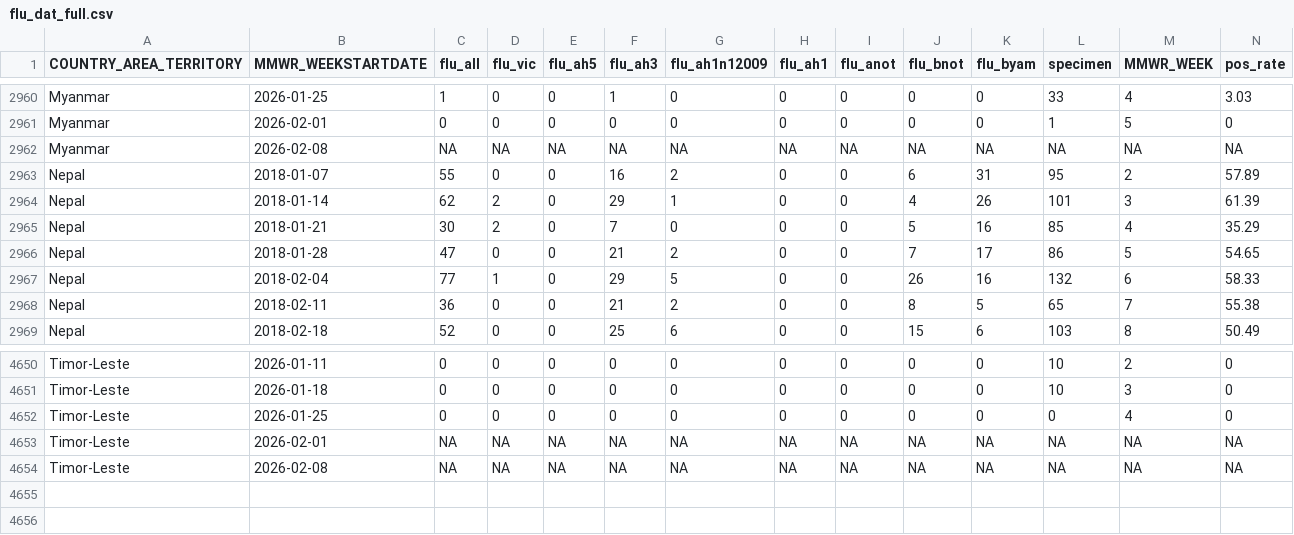
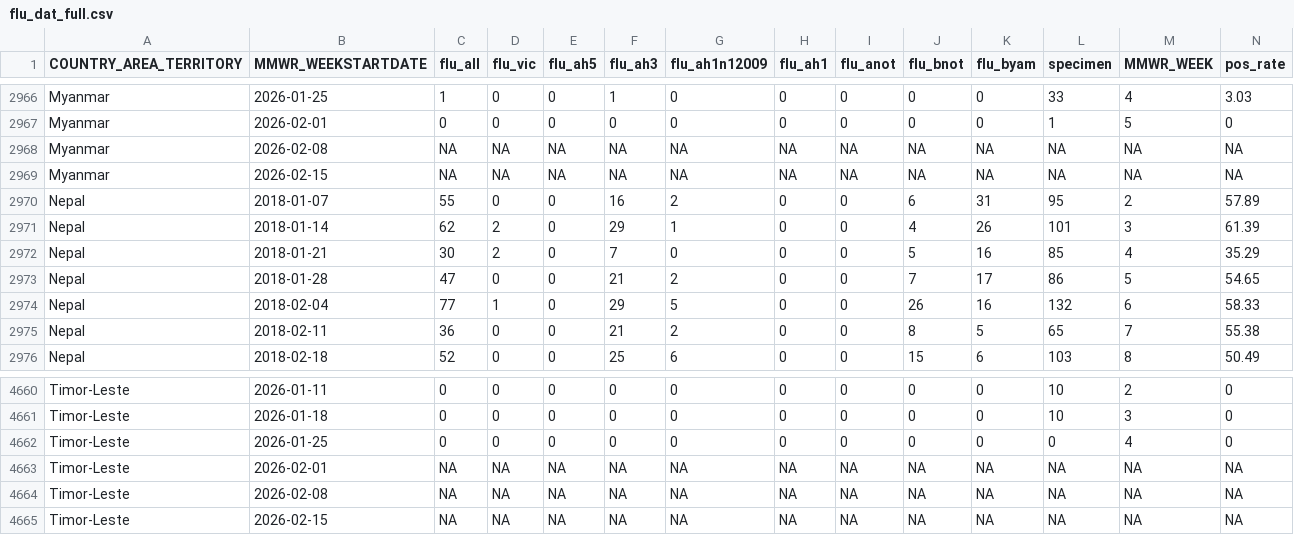
Before and after one commit to Dhihram/WHO_SEAR, a CSV file: Dat/flu_dat_full.csv, drawn as a sheet; only a part is shown, gaps mark what is left out; the diff covers the shown part only.

```diff
--- a/Dat/flu_dat_full.csv
+++ b/Dat/flu_dat_full.csv
@@ -2962,2 +2968,3 @@
 "Myanmar",2026-02-08,NA,NA,NA,NA,NA,NA,NA,NA,NA,NA,NA,NA
+"Myanmar",2026-02-15,NA,NA,NA,NA,NA,NA,NA,NA,NA,NA,NA,NA
 "Nepal",2018-01-07,55,0,0,16,2,0,0,6,31,95,2,57.89
@@ -4654 +4664,2 @@
 "Timor-Leste",2026-02-08,NA,NA,NA,NA,NA,NA,NA,NA,NA,NA,NA,NA
+"Timor-Leste",2026-02-15,NA,NA,NA,NA,NA,NA,NA,NA,NA,NA,NA,NA
```
Also changed, not shown: 9 added rows and 27 edited cells elsewhere in this file, 1 other file.
